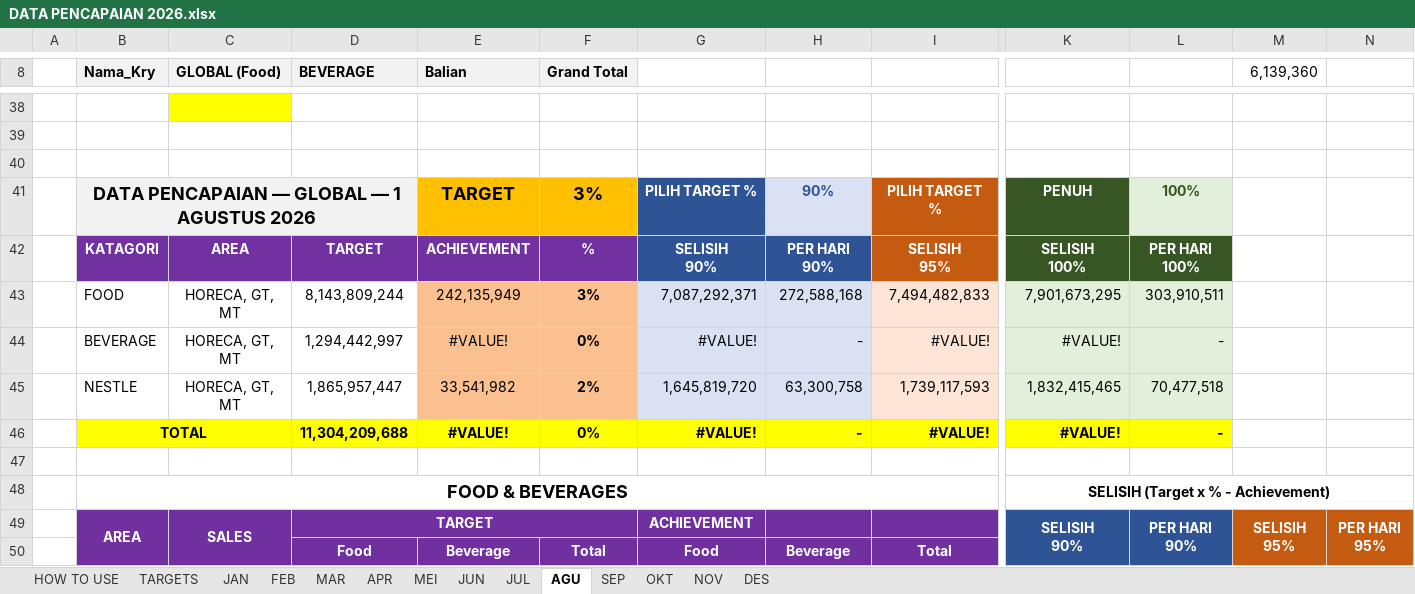
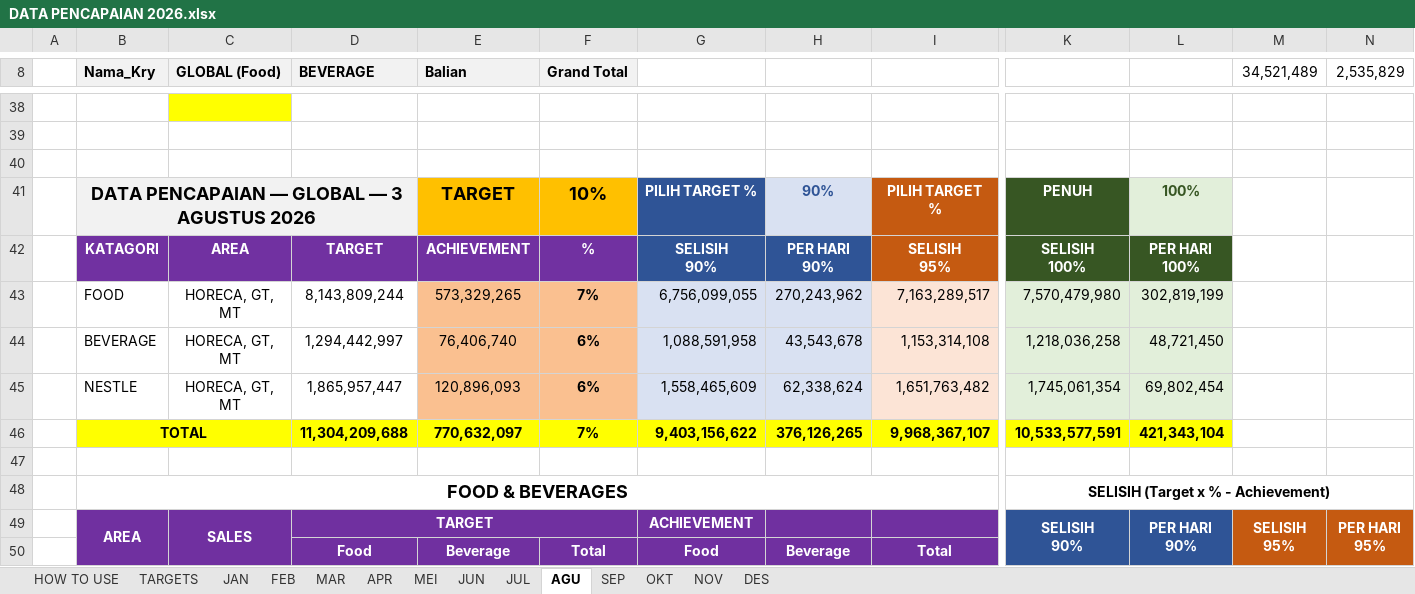
Before and after one commit to RandyT25/MKU-MKS-Area-Dashboard, an Excel workbook: uploads/DATA PENCAPAIAN 2026.xlsx, sheet AGU, drawn as a sheet; only a part is shown, gaps mark what is left out; values as stored, in another font and other column widths than the file's, no borders; conditional formats not drawn; removed rows and columns are numbered as before the commit, all else as after; rows hold the shown columns only; the diff covers the shown part only; the diff names each change by its address in the sheet, - before the commit and + after, or states it on an @@ line.

Commit message:
Add files via upload

```diff
--- a/uploads/DATA PENCAPAIAN 2026.xlsx (sheet AGU)
+++ b/uploads/DATA PENCAPAIAN 2026.xlsx (sheet AGU)
-M8: 6,139,360
+M8: 34,521,489
-N8: (empty)
+N8: 2,535,829
-B41 (Nama_Kry): DATA PENCAPAIAN — GLOBAL — 1 AGUSTUS 2026
+B41 (Nama_Kry): DATA PENCAPAIAN — GLOBAL — 3 AGUSTUS 2026
-F41 (Grand Total): 3%
+F41 (Grand Total): 10%
-row 43:  | FOOD | HORECA, GT, MT | 8,143,809,244 | 242,135,949 | 3% | 7,087,292,371 | 272,588,168 | 7,494,482,833 | 7,901,673,295 | 303,910,511
-row 44:  | BEVERAGE | HORECA, GT, MT | 1,294,442,997 | #VALUE! | 0% | #VALUE! | - | #VALUE! | #VALUE! | -
-row 45:  | NESTLE | HORECA, GT, MT | 1,865,957,447 | 33,541,982 | 2% | 1,645,819,720 | 63,300,758 | 1,739,117,593 | 1,832,415,465 | 70,477,518
-row 46:  | TOTAL |  | 11,304,209,688 | #VALUE! | 0% | #VALUE! | - | #VALUE! | #VALUE! | -
+row 43:  | FOOD | HORECA, GT, MT | 8,143,809,244 | 573,329,265 | 7% | 6,756,099,055 | 270,243,962 | 7,163,289,517 | 7,570,479,980 | 302,819,199
+row 44:  | BEVERAGE | HORECA, GT, MT | 1,294,442,997 | 76,406,740 | 6% | 1,088,591,958 | 43,543,678 | 1,153,314,108 | 1,218,036,258 | 48,721,450
+row 45:  | NESTLE | HORECA, GT, MT | 1,865,957,447 | 120,896,093 | 6% | 1,558,465,609 | 62,338,624 | 1,651,763,482 | 1,745,061,354 | 69,802,454
+row 46:  | TOTAL |  | 11,304,209,688 | 770,632,097 | 7% | 9,403,156,622 | 376,126,265 | 9,968,367,107 | 10,533,577,591 | 421,343,104
```
Also changed, not shown: 36 added rows, 36 removed rows, 2 hidden or unhidden rows and 20 edited cells elsewhere in this sheet, sheet JUL, sheet MEI, 4 other files.
